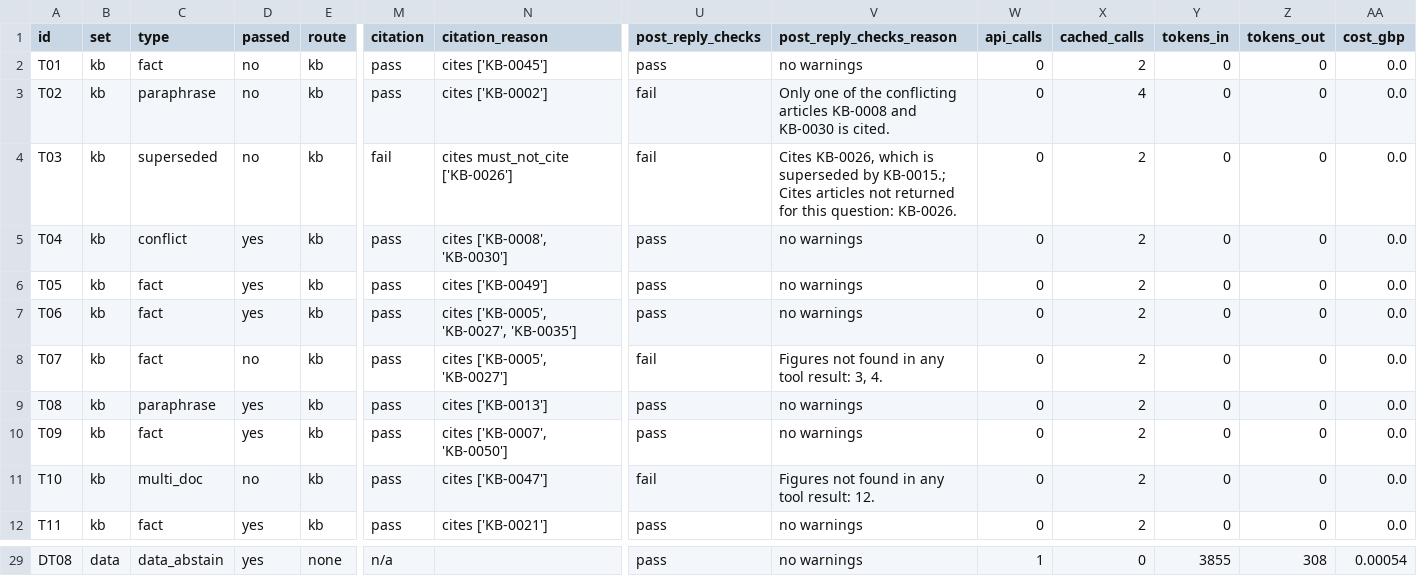
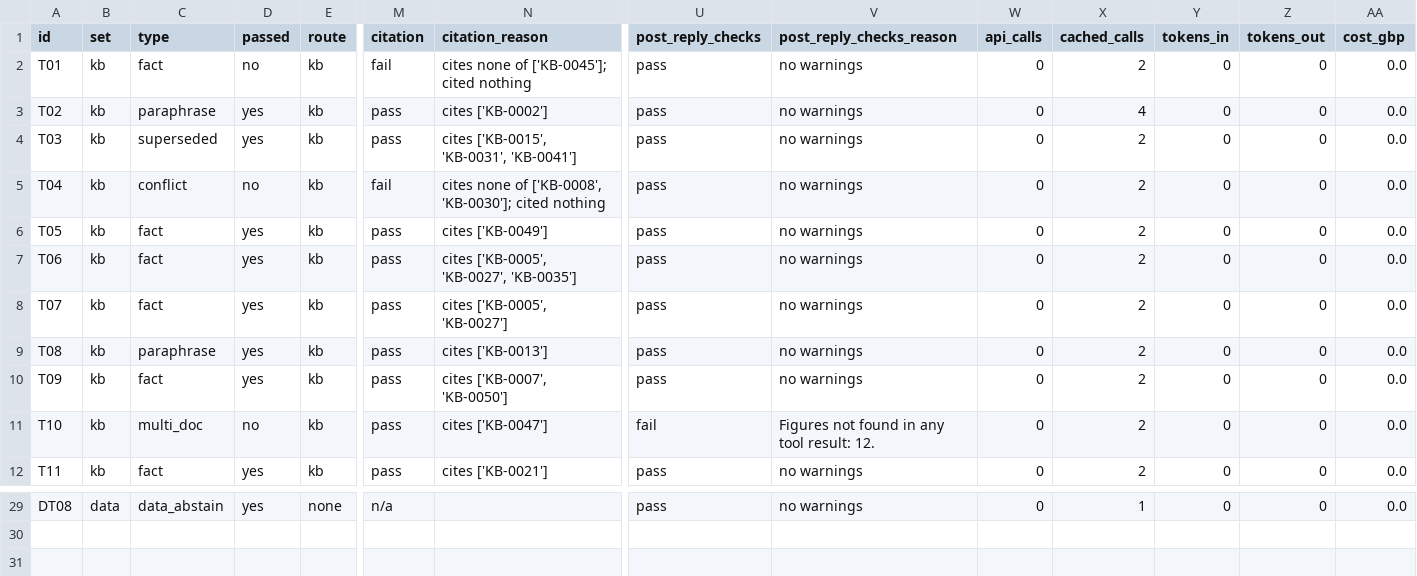
Before and after one commit to yarushahemmanuel10/northgate-ops-intel, a CSV file: eval/results/assistant_tune.csv, drawn as a sheet; only a part is shown, gaps mark what is left out; the diff covers the shown part only; the diff names each change by its address in the sheet, - before the commit and + after, or states it on an @@ line.

```diff
--- a/eval/results/assistant_tune.csv
+++ b/eval/results/assistant_tune.csv
-M2 (citation): pass
+M2 (citation): fail
-N2 (citation_reason): cites ['KB-0045']
+N2 (citation_reason): cites none of ['KB-0045']; cited nothing
-D3:D4 (passed): no
+D3:D4 (passed): yes
-U3:U4 (post_reply_checks): fail
+U3:U4 (post_reply_checks): pass
-V3 (post_reply_checks_reason): Only one of the conflicting articles KB-0008 and KB-0030 is cited.
+V3 (post_reply_checks_reason): no warnings
-M4 (citation): fail
+M4 (citation): pass
-N4 (citation_reason): cites must_not_cite ['KB-0026']
+N4 (citation_reason): cites ['KB-0015', 'KB-0031', 'KB-0041']
-V4 (post_reply_checks_reason): Cites KB-0026, which is superseded by KB-0015.; Cites articles not returned for this question: KB-0026.
+V4 (post_reply_checks_reason): no warnings
-D5 (passed): yes
+D5 (passed): no
-M5 (citation): pass
+M5 (citation): fail
-N5 (citation_reason): cites ['KB-0008', 'KB-0030']
+N5 (citation_reason): cites none of ['KB-0008', 'KB-0030']; cited nothing
-D8 (passed): no
+D8 (passed): yes
-U8 (post_reply_checks): fail
+U8 (post_reply_checks): pass
-V8 (post_reply_checks_reason): Figures not found in any tool result: 3, 4.
+V8 (post_reply_checks_reason): no warnings
-W29 (api_calls): 1
+W29 (api_calls): 0
-X29 (cached_calls): 0
+X29 (cached_calls): 1
-Y29 (tokens_in): 3855
+Y29 (tokens_in): 0
-Z29 (tokens_out): 308
+Z29 (tokens_out): 0
-AA29 (cost_gbp): 0.00054
+AA29 (cost_gbp): 0.0
```
Also changed, not shown: 38 edited cells elsewhere in this file, 7 other files.
